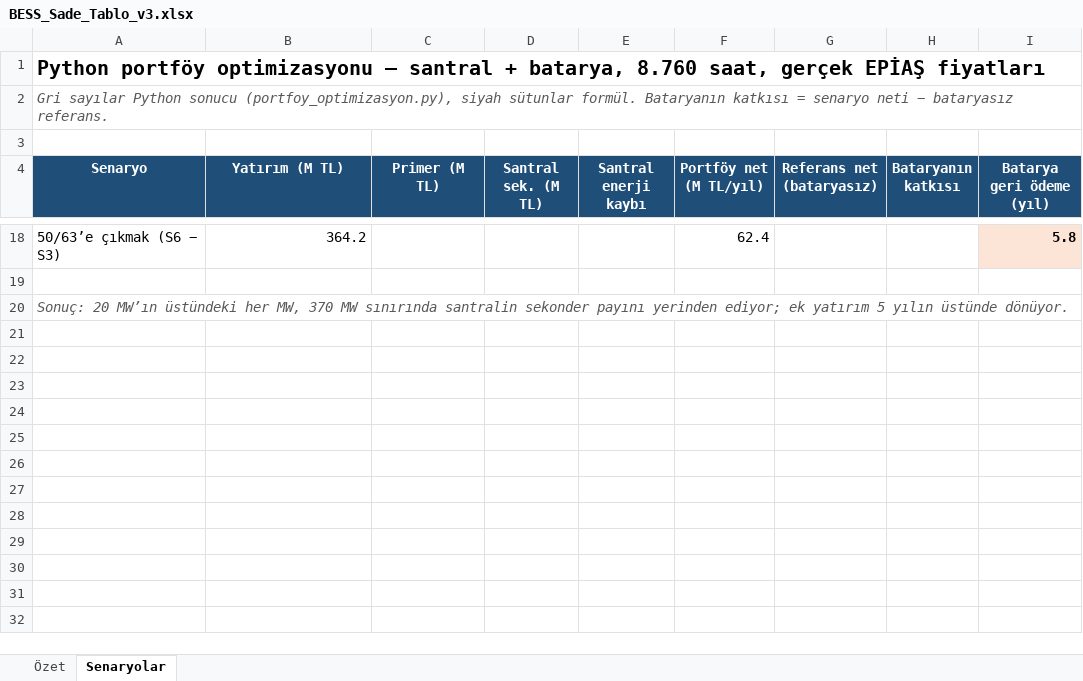
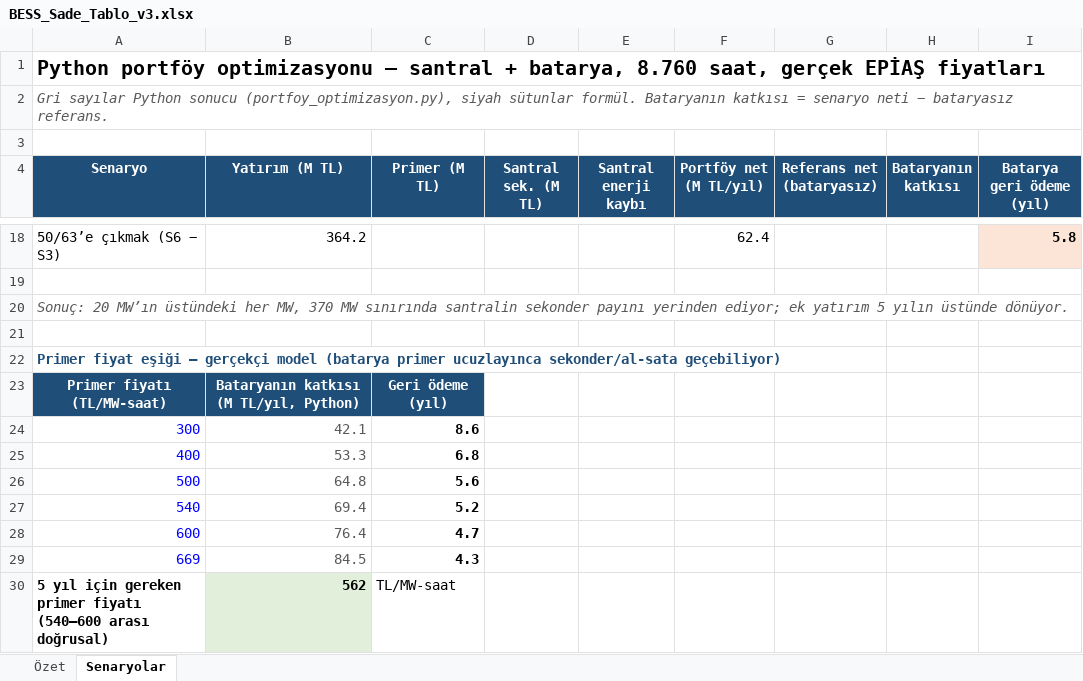
Before and after one commit to Qarquen/superapp-legal, an Excel workbook: bess-20mw/BESS_Sade_Tablo_v3.xlsx, sheet Senaryolar, drawn as a sheet; only a part is shown, gaps mark what is left out; values as stored, in another font and other column widths than the file's, no borders; the diff names each change by its address in the sheet, - before the commit and + after, or states it on an @@ line.

```diff
--- a/bess-20mw/BESS_Sade_Tablo_v3.xlsx (sheet Senaryolar)
+++ b/bess-20mw/BESS_Sade_Tablo_v3.xlsx (sheet Senaryolar)
+row 21: (empty)
+row 22: Primer fiyat eşiği — gerçekçi model (batarya primer ucuzlayınca sekonder/al-sata geçebiliyor)
+row 23: Primer fiyatı (TL/MW-saat) | Bataryanın katkısı (M TL/yıl, Python) | Geri ödeme (yıl)
+row 24: 300 | 42.1 | 8.6
+row 25: 400 | 53.3 | 6.8
+row 26: 500 | 64.8 | 5.6
+row 27: 540 | 69.4 | 5.2
+row 28: 600 | 76.4 | 4.7
+row 29: 669 | 84.5 | 4.3
+row 30: 5 yıl için gereken primer fiyatı (540–600 arası doğrusal) | 562 | TL/MW-saat
```
Also changed, not shown: 3 other files.
